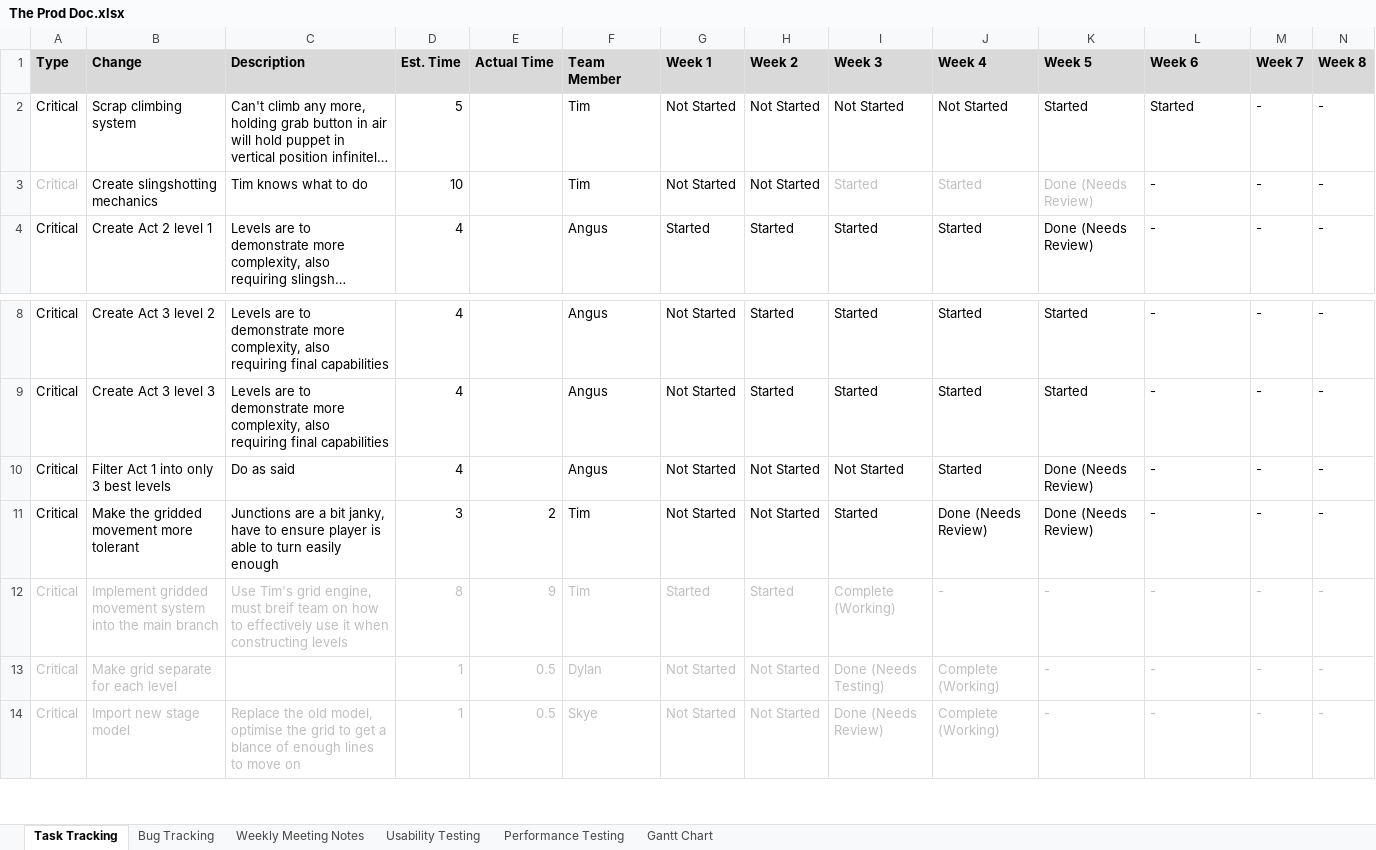
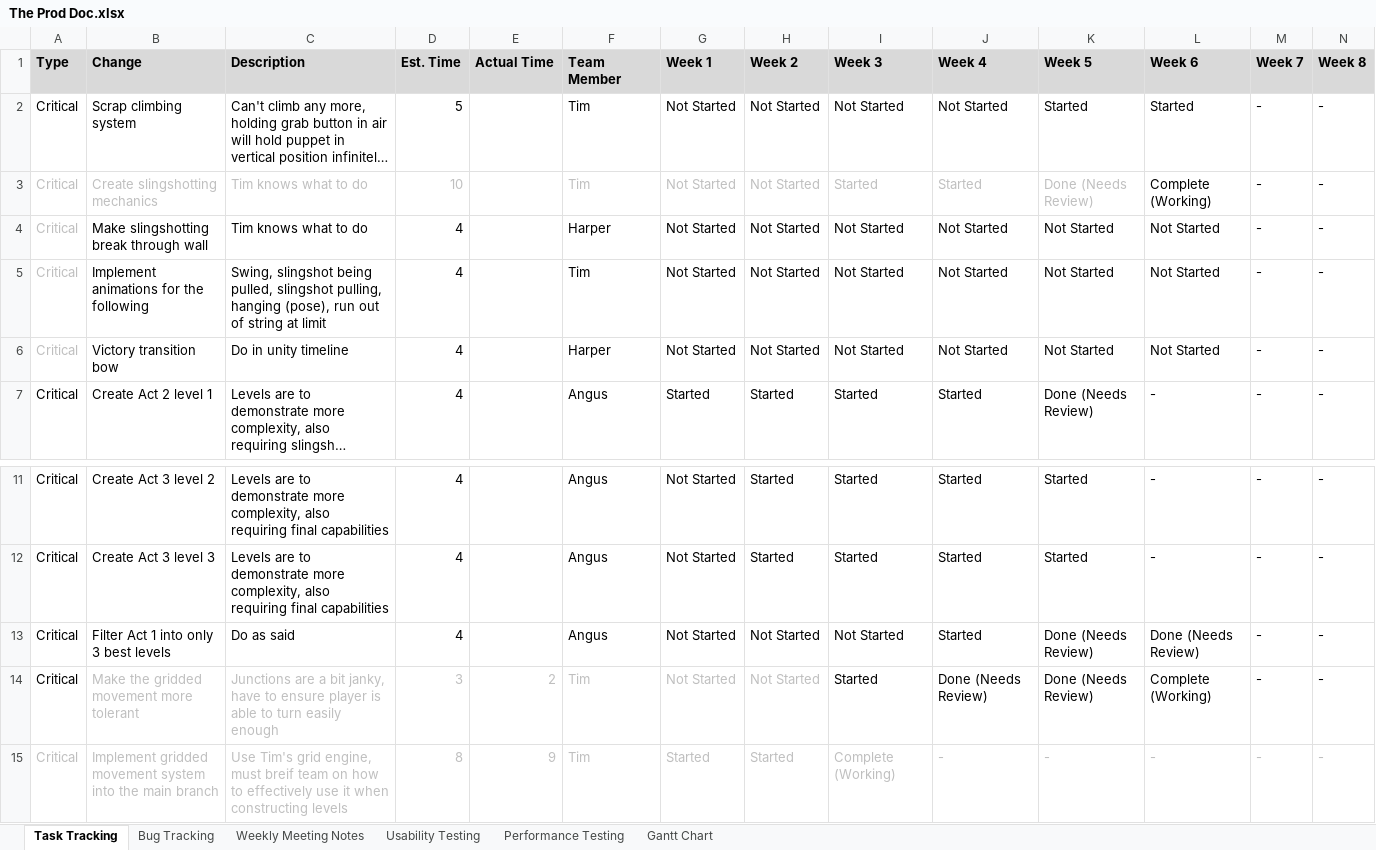
Before and after one commit to SpyraxianJ/strung-along, an Excel workbook: Admin Files/The Prod Doc.xlsx, sheet Task Tracking, drawn as a sheet; only a part is shown, gaps mark what is left out; the shorter side is filled out with more unchanged rows; long unchanged cells end in …; values as stored, in another font and other column widths than the file's, no borders; conditional formats not drawn; addresses are those after the commit; rows hold the shown columns only; the diff names each change by its address in the sheet, - before the commit and + after, or states it on an @@ line.

Commit message:
Updated prod docs

```diff
--- a/Admin Files/The Prod Doc.xlsx (sheet Task Tracking)
+++ b/Admin Files/The Prod Doc.xlsx (sheet Task Tracking)
-B3:D3 text colour: black
+B3:D3 text colour: #BFBFBF
-F3:H3 text colour: black
+F3:H3 text colour: #BFBFBF
-L3 (Week 6): -
+L3 (Week 6): Complete (Working)
+row 4: Critical | Make slingshotting break through wall | Tim knows what to do | 4 |  | Harper | Not Started | Not Started | Not Started | Not Started | Not Started | Not Started | - | -
+row 5: Critical | Implement animations for the following | Swing, slingshot being pulled, slingshot pulling, hanging (pose), run out of string at limit | 4 |  | Tim | Not Started | Not Started | Not Started | Not Started | Not Started | Not Started | - | -
+row 6: Critical | Victory transition bow | Do in unity timeline | 4 |  | Harper | Not Started | Not Started | Not Started | Not Started | Not Started | Not Started | - | -
-L13 (Week 6): -
+L13 (Week 6): Done (Needs Review)
-B14:H14 text colour: black
+B14:H14 text colour: #BFBFBF
-L14 (Week 6): -
+L14 (Week 6): Complete (Working)
```
Also changed, not shown: sheet Weekly Meeting Notes, sheet Bug Tracking.
